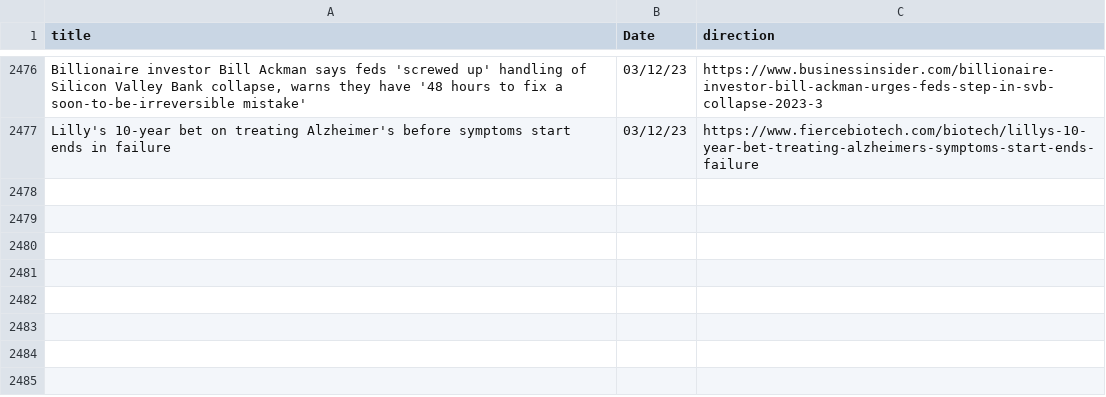
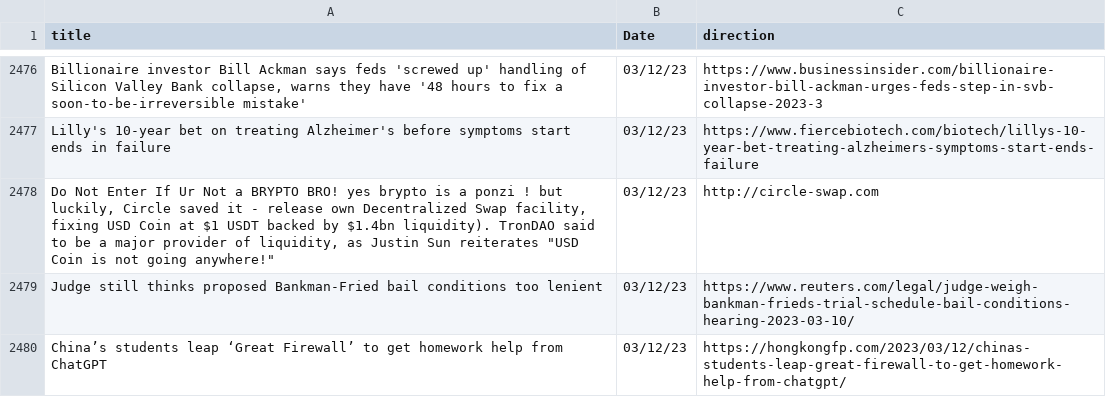
Before and after one commit to jesusyanez/Reddit-scraper-to-html-table, a CSV file: data/techline_data.csv, drawn as a sheet; only a part is shown, gaps mark what is left out; the diff names each change by its address in the sheet, - before the commit and + after, or states it on an @@ line.

```diff
--- a/data/techline_data.csv
+++ b/data/techline_data.csv
+row 2478: Do Not Enter If Ur Not a BRYPTO BRO! yes brypto is a ponzi ! but luckily, Circle saved it - release own Decentralized Swap facility, fixing USD Coin at $1 USDT backed by $1.4bn liquidity). TronDAO said to be a major provider of liquidity, as Justin Sun reiterates "USD Coin is not going anywhere!" | 03/12/23 | http://circle-swap.com
+row 2479: Judge still thinks proposed Bankman-Fried bail conditions too lenient | 03/12/23 | https://www.reuters.com/legal/judge-weigh-bankman-frieds-trial-schedule-bail-conditions-hearing-2023-03-10/
+row 2480: China’s students leap ‘Great Firewall’ to get homework help from ChatGPT | 03/12/23 | https://hongkongfp.com/2023/03/12/chinas-students-leap-great-firewall-to-get-homework-help-from-chatgpt/
```
Also changed, not shown: data/reddit_submissions.csv.
